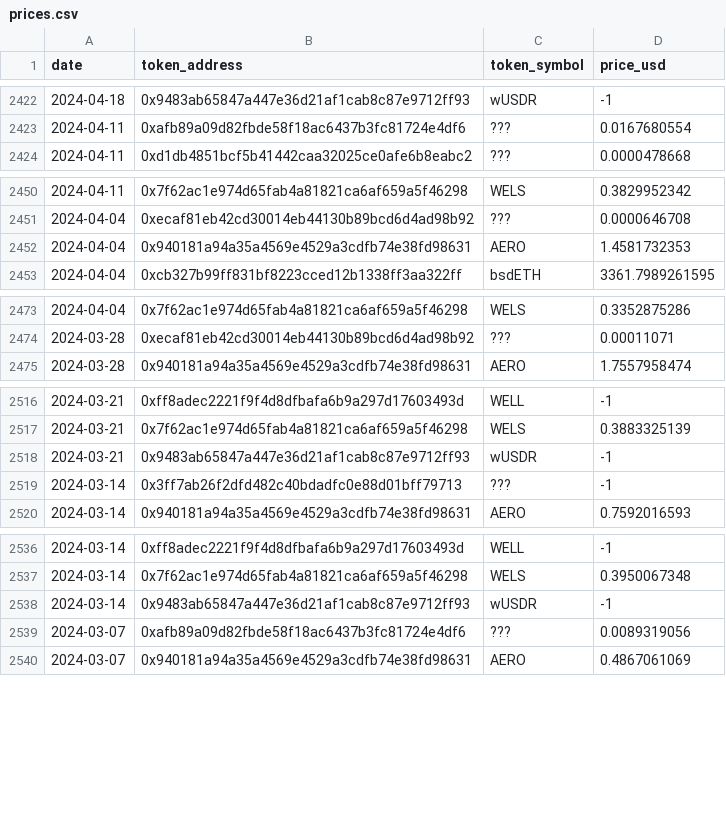
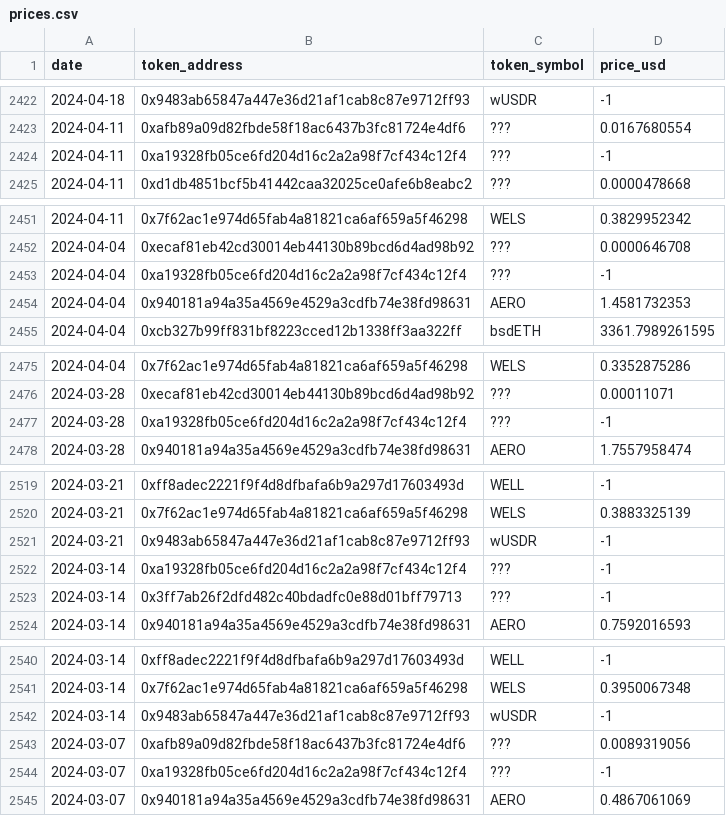
Before and after one commit to ldeso/aerodrome, a CSV file: prices.csv, drawn as a sheet; only a part is shown, gaps mark what is left out.

```diff
--- a/prices.csv
+++ b/prices.csv
@@ -2423,2 +2423,3 @@ date,token_address,token_symbol,price_usd
 2024-04-11,0xafb89a09d82fbde58f18ac6437b3fc81724e4df6,???,0.0167680554
+2024-04-11,0xa19328fb05ce6fd204d16c2a2a98f7cf434c12f4,???,-1
 2024-04-11,0xd1db4851bcf5b41442caa32025ce0afe6b8eabc2,???,0.0000478668
@@ -2451,2 +2452,3 @@ date,token_address,token_symbol,price_usd
 2024-04-04,0xecaf81eb42cd30014eb44130b89bcd6d4ad98b92,???,0.0000646708
+2024-04-04,0xa19328fb05ce6fd204d16c2a2a98f7cf434c12f4,???,-1
 2024-04-04,0x940181a94a35a4569e4529a3cdfb74e38fd98631,AERO,1.4581732353
@@ -2474,2 +2476,3 @@ date,token_address,token_symbol,price_usd
 2024-03-28,0xecaf81eb42cd30014eb44130b89bcd6d4ad98b92,???,0.00011071
+2024-03-28,0xa19328fb05ce6fd204d16c2a2a98f7cf434c12f4,???,-1
 2024-03-28,0x940181a94a35a4569e4529a3cdfb74e38fd98631,AERO,1.7557958474
@@ -2518,2 +2521,3 @@ date,token_address,token_symbol,price_usd
 2024-03-21,0x9483ab65847a447e36d21af1cab8c87e9712ff93,wUSDR,-1
+2024-03-14,0xa19328fb05ce6fd204d16c2a2a98f7cf434c12f4,???,-1
 2024-03-14,0x3ff7ab26f2dfd482c40bdadfc0e88d01bff79713,???,-1
@@ -2539,2 +2543,3 @@ date,token_address,token_symbol,price_usd
 2024-03-07,0xafb89a09d82fbde58f18ac6437b3fc81724e4df6,???,0.0089319056
+2024-03-07,0xa19328fb05ce6fd204d16c2a2a98f7cf434c12f4,???,-1
 2024-03-07,0x940181a94a35a4569e4529a3cdfb74e38fd98631,AERO,0.4867061069
```
Also changed, not shown: 2 other files.
